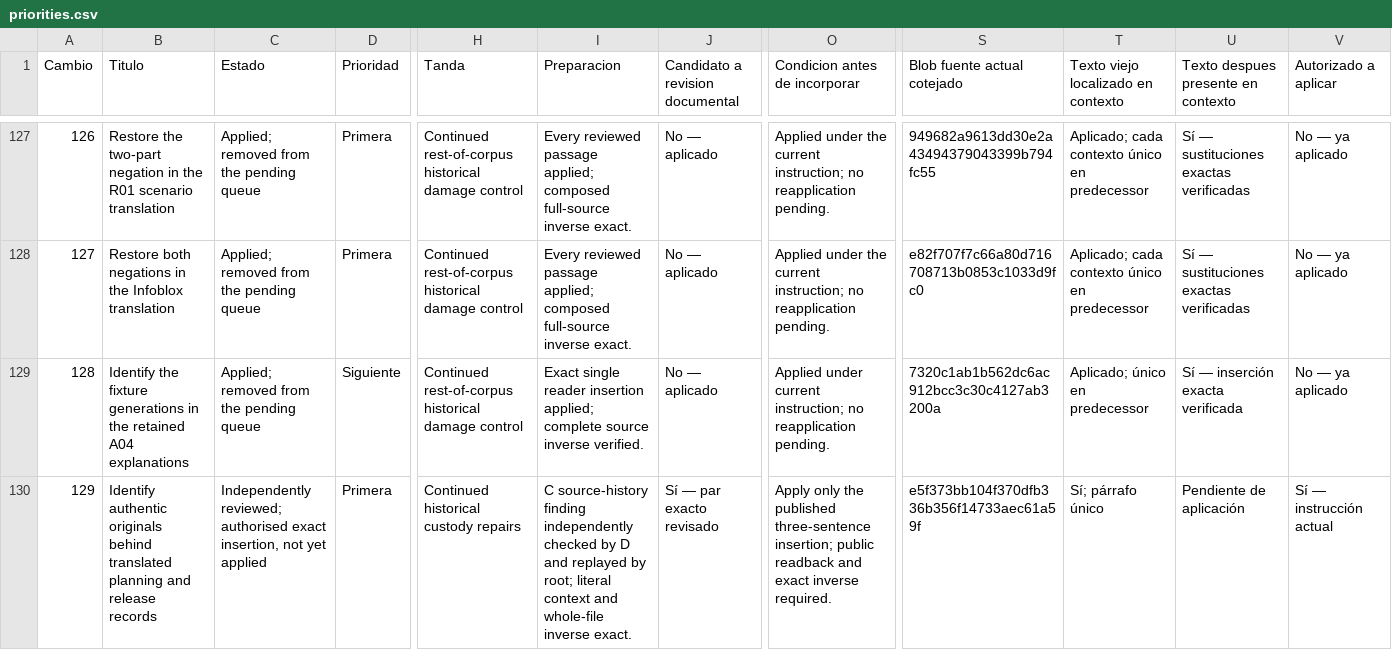
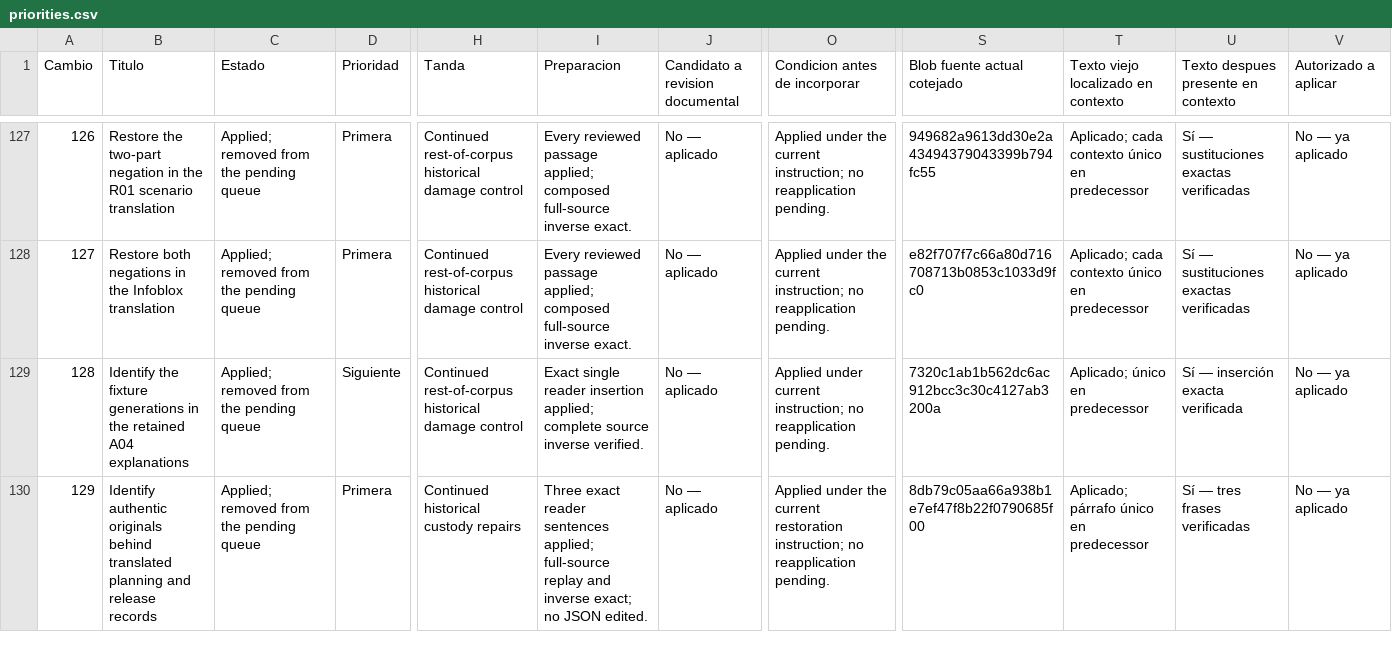
Before and after one commit to dakleyer/structural-awareness-contributions, a CSV file: governance/review/change-priorities-2026-10-06/priorities.csv, drawn as a sheet; only a part is shown, gaps mark what is left out; the diff names each change by its address in the sheet, - before the commit and + after, or states it on an @@ line.

Commit message:
Apply reviewed custody clarification129; preserve all JSON and retire its VNext pending card

```diff
--- a/governance/review/change-priorities-2026-10-06/priorities.csv
+++ b/governance/review/change-priorities-2026-10-06/priorities.csv
-C130 (Estado): Independently reviewed; authorised exact insertion, not yet applied
+C130 (Estado): Applied; removed from the pending queue
-I130 (Preparacion): C source-history finding independently checked by D and replayed by root; literal context and whole-file inverse exact.
+I130 (Preparacion): Three exact reader sentences applied; full-source replay and inverse exact; no JSON edited.
-J130 (Candidato a revision documental): Sí — par exacto revisado
+J130 (Candidato a revision documental): No — aplicado
-O130 (Condicion antes de incorporar): Apply only the published three-sentence insertion; public readback and exact inverse required.
+O130 (Condicion antes de incorporar): Applied under the current restoration instruction; no reapplication pending.
-S130 (Blob fuente actual cotejado): e5f373bb104f370dfb336b356f14733aec61a59f
+S130 (Blob fuente actual cotejado): 8db79c05aa66a938b1e7ef47f8b22f0790685f00
-T130: Sí; párrafo único
+T130: Aplicado; párrafo único en predecessor
-U130: Pendiente de aplicación
+U130: Sí — tres frases verificadas
-V130 (Autorizado a aplicar): Sí — instrucción actual
+V130 (Autorizado a aplicar): No — ya aplicado
```
Also changed, not shown: 3 other files.
